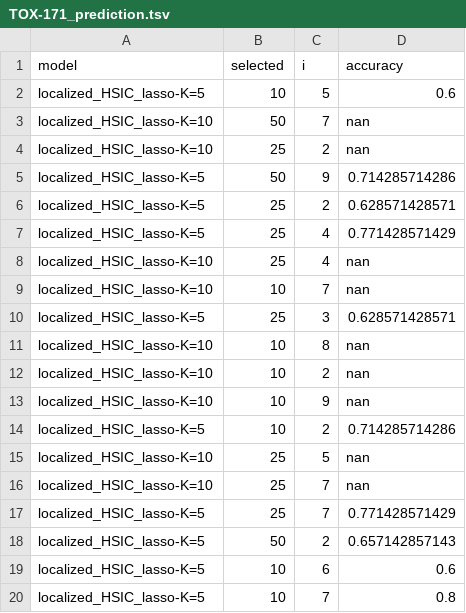
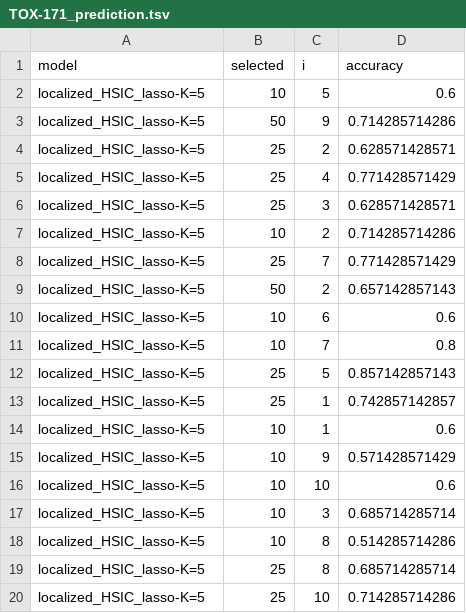
Before and after one commit to hclimente/nori, a TSV file: results/lhl_asu/TOX-171_prediction.tsv, drawn as a sheet; only a part is shown; the shorter side is filled out with more unchanged rows; the diff covers the shown part only; the diff names each change by its address in the sheet, - before the commit and + after, or states it on an @@ line.

```diff
--- a/results/lhl_asu/TOX-171_prediction.tsv
+++ b/results/lhl_asu/TOX-171_prediction.tsv
-row 3: localized_HSIC_lasso-K=10 | 50 | 7 | nan
-row 4: localized_HSIC_lasso-K=10 | 25 | 2 | nan
-row 8: localized_HSIC_lasso-K=10 | 25 | 4 | nan
-row 9: localized_HSIC_lasso-K=10 | 10 | 7 | nan
-row 11: localized_HSIC_lasso-K=10 | 10 | 8 | nan
-row 12: localized_HSIC_lasso-K=10 | 10 | 2 | nan
-row 13: localized_HSIC_lasso-K=10 | 10 | 9 | nan
-row 15: localized_HSIC_lasso-K=10 | 25 | 5 | nan
-row 16: localized_HSIC_lasso-K=10 | 25 | 7 | nan
```
Also changed, not shown: 21 removed rows elsewhere in this file, results/lhl_asu/pixraw10P_prediction.tsv, 8 other files.
